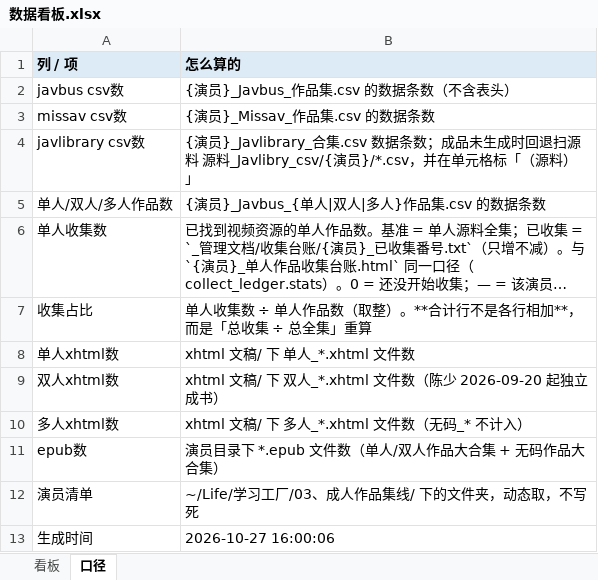
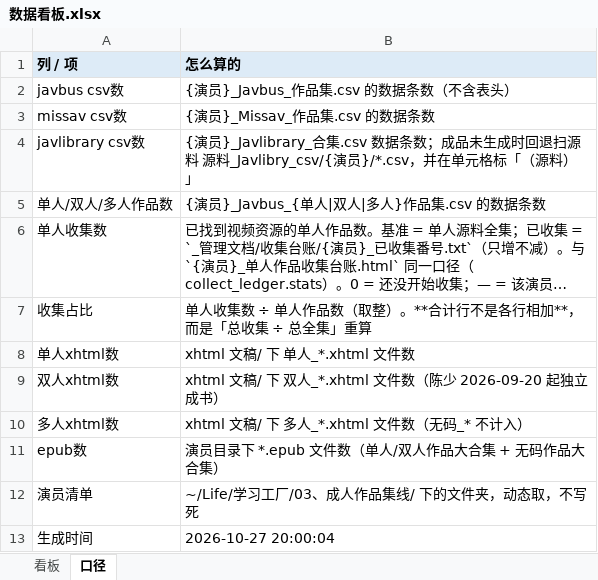
Before and after one commit to Jessper2024/adult-book-library, an Excel workbook: _管理文档/数据看板.xlsx, sheet 口径, drawn as a sheet; long unchanged cells end in …; values as stored, in another font and other column widths than the file's, no borders; the diff names each change by its address in the sheet, - before the commit and + after, or states it on an @@ line.

```diff
--- a/_管理文档/数据看板.xlsx (sheet 口径)
+++ b/_管理文档/数据看板.xlsx (sheet 口径)
-B13 (怎么算的): 2026-10-27 16:00:06
+B13 (怎么算的): 2026-10-27 20:00:04
```
Also changed, not shown: 2 other files.
